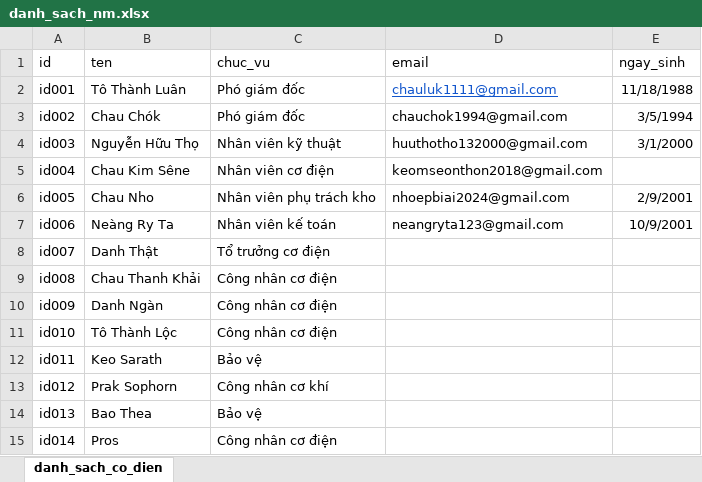
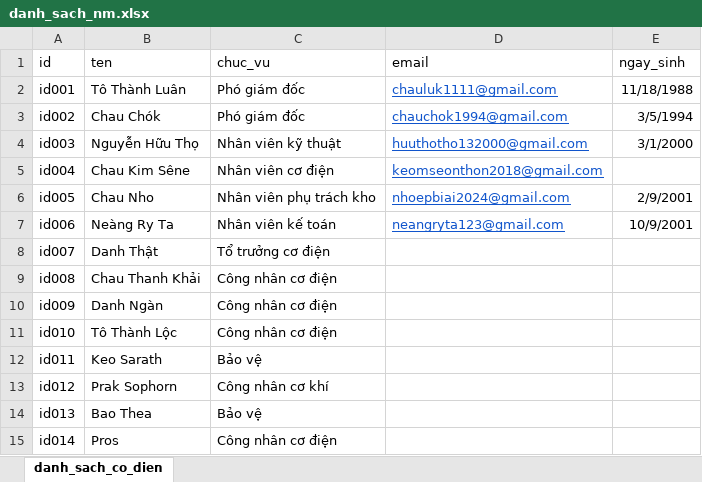
Before and after one commit to luanto88/rubber-erp, an Excel workbook: cung_cap_dl/kho_bao_tri/bao_tri/danh_sach_nm.xlsx, sheet danh_sach_co_dien, drawn as a sheet; values as stored, in another font and other column widths than the file's, no borders; the diff names each change by its address in the sheet, - before the commit and + after, or states it on an @@ line.

Commit message:
Sửa lỗi phân quyền chỉnh sửa, phê duyệt, gởi email cho quản lý

```diff
--- a/cung_cap_dl/kho_bao_tri/bao_tri/danh_sach_nm.xlsx (sheet danh_sach_co_dien)
+++ b/cung_cap_dl/kho_bao_tri/bao_tri/danh_sach_nm.xlsx (sheet danh_sach_co_dien)
@@ D3:D7 underline: off → on, text colour: black → #1155CC @@
```
Also changed, not shown: 8 other files.
